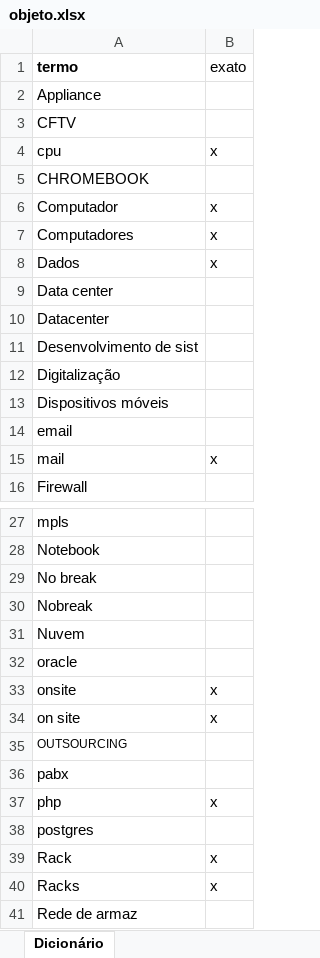
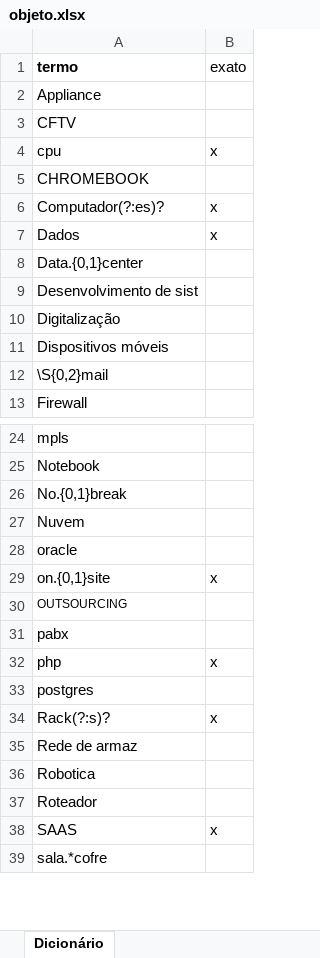
Before and after one commit to acba/classificador_tic, an Excel workbook: filtros/objeto.xlsx, sheet Dicionário, drawn as a sheet; only a part is shown, gaps mark what is left out; the shorter side is filled out with more unchanged rows; values as stored, in another font and other column widths than the file's, no borders; removed rows and columns are numbered as before the commit, all else as after; the diff covers the shown part only; the diff names each change by its address in the sheet, - before the commit and + after, or states it on an @@ line.

```diff
--- a/filtros/objeto.xlsx (sheet Dicionário)
+++ b/filtros/objeto.xlsx (sheet Dicionário)
-row 6: Computador | x
-A6 (termo): Computadores
+A6 (termo): Computador(?:es)?
-A8 (termo): Data center
+A8 (termo): Data.{0,1}center
-row 10: Datacenter
-A12 (termo): email
+A12 (termo): \S{0,2}mail
-row 15: mail | x
-A26 (termo): No break
+A26 (termo): No.{0,1}break
-row 30: Nobreak
-A29 (termo): onsite
+A29 (termo): on.{0,1}site
-row 34: on site | x
-row 39: Rack | x
-A34 (termo): Racks
+A34 (termo): Rack(?:s)?
```
Also changed, not shown: 31 added rows, 4 removed rows and 8 edited cells elsewhere in this sheet, 9 other files.
